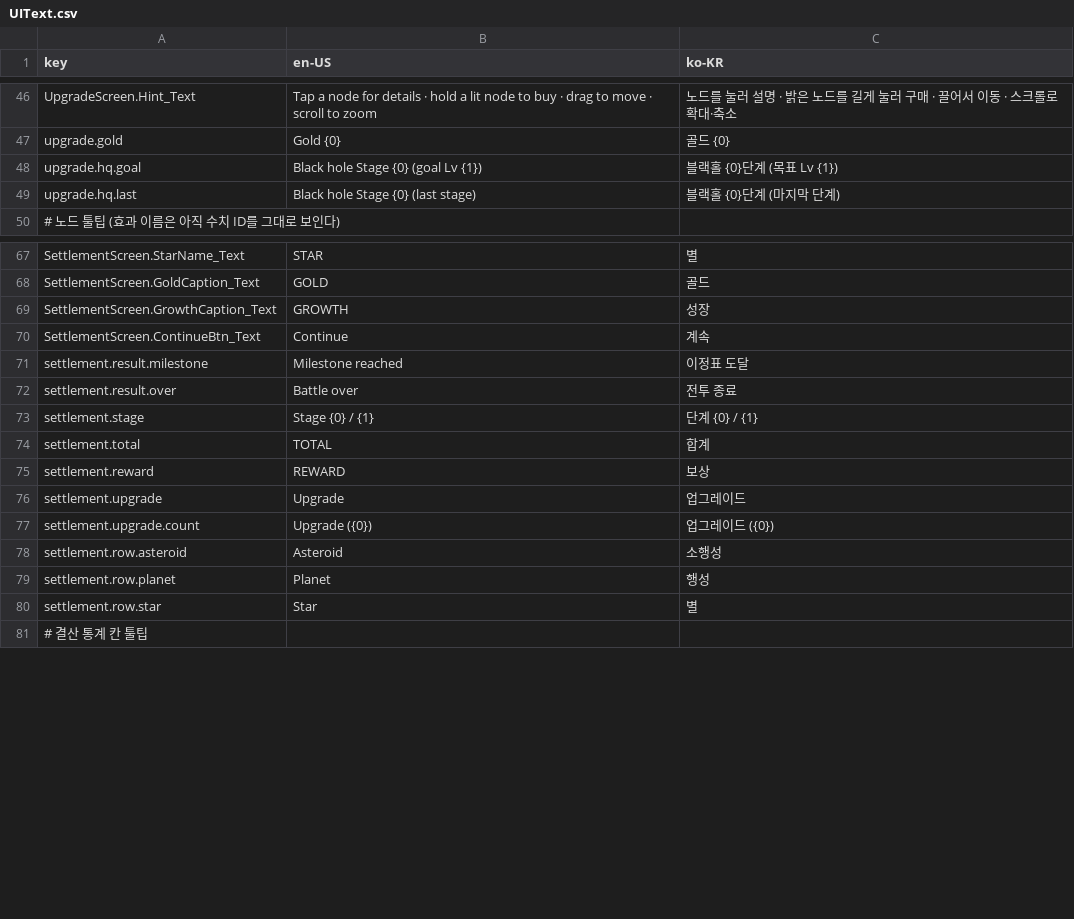
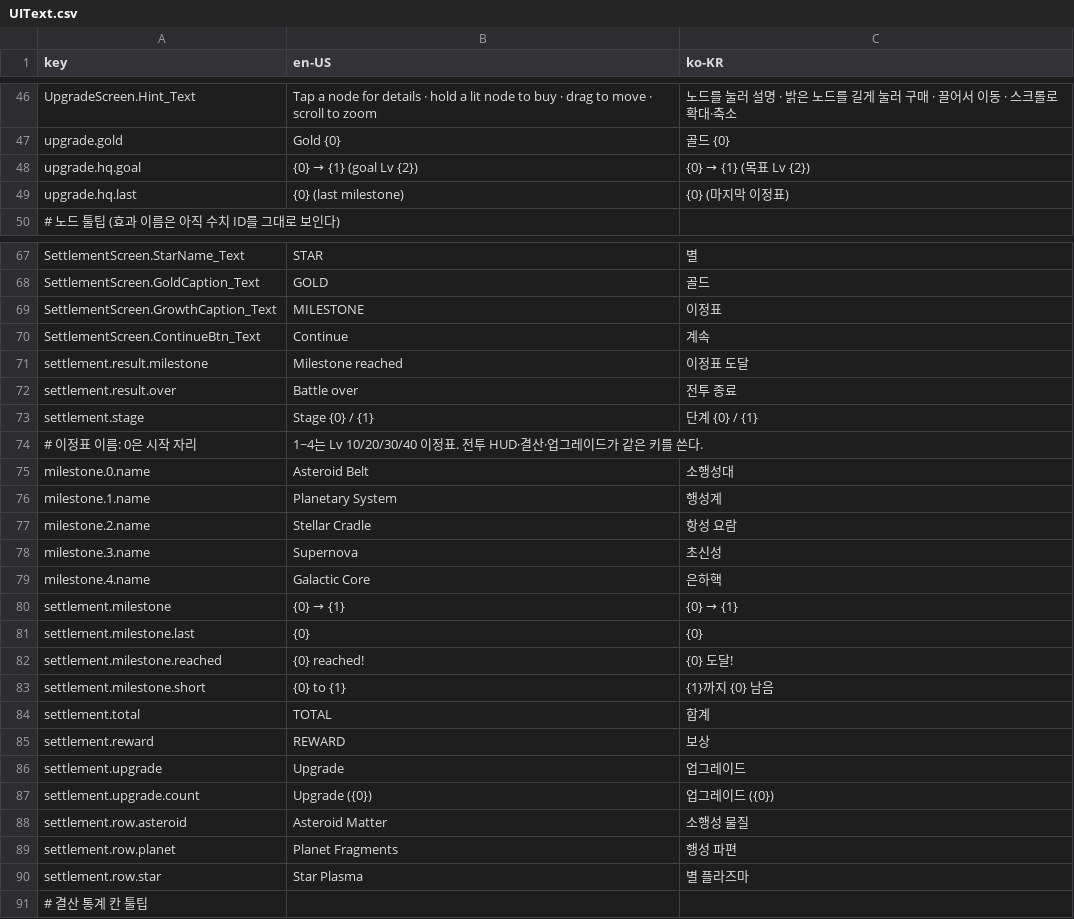
Before and after one commit to 123456789qwaszx/Feed-A-Blackhole-Client, a CSV file: Assets/Data/Localization/UIText.csv, drawn as a sheet; only a part is shown, gaps mark what is left out.

```diff
--- a/Assets/Data/Localization/UIText.csv
+++ b/Assets/Data/Localization/UIText.csv
@@ -49,4 +49,4 @@ UpgradeScreen.Hint_Text,Tap a node for details  ·  hold a lit node to buy  ·
 upgrade.gold,Gold {0},골드 {0}
-upgrade.hq.goal,Black hole  Stage {0}  (goal Lv {1}),블랙홀  {0}단계  (목표 Lv {1})
-upgrade.hq.last,Black hole  Stage {0}  (last stage),블랙홀  {0}단계  (마지막 단계)
+upgrade.hq.goal,{0}  →  {1}  (goal Lv {2}),{0}  →  {1}  (목표 Lv {2})
+upgrade.hq.last,{0}  (last milestone),{0}  (마지막 이정표)
 # 노드 툴팁 (효과 이름은 아직 수치 ID를 그대로 보인다)
@@ -70,3 +70,3 @@ SettlementScreen.StarName_Text,STAR,별
 SettlementScreen.GoldCaption_Text,GOLD,골드
-SettlementScreen.GrowthCaption_Text,GROWTH,성장
+SettlementScreen.GrowthCaption_Text,MILESTONE,이정표
 SettlementScreen.ContinueBtn_Text,Continue,계속
@@ -75,2 +75,12 @@ settlement.result.over,Battle over,전투 종료
 settlement.stage,Stage {0} / {1},단계 {0} / {1}
+# 이정표 이름: 0은 시작 자리, 1~4는 Lv 10/20/30/40 이정표. 전투 HUD·결산·업그레이드가 같은 키를 쓴다.
+milestone.0.name,Asteroid Belt,소행성대
+milestone.1.name,Planetary System,행성계
+milestone.2.name,Stellar Cradle,항성 요람
+milestone.3.name,Supernova,초신성
+milestone.4.name,Galactic Core,은하핵
+settlement.milestone,{0}  →  {1},{0}  →  {1}
+settlement.milestone.last,{0},{0}
+settlement.milestone.reached,{0} reached!,{0} 도달!
+settlement.milestone.short,{0} to {1},{1}까지 {0} 남음
 settlement.total,TOTAL,합계
@@ -79,5 +89,5 @@ settlement.upgrade,Upgrade,업그레이드
 settlement.upgrade.count,Upgrade ({0}),업그레이드 ({0})
-settlement.row.asteroid,Asteroid,소행성
-settlement.row.planet,Planet,행성
-settlement.row.star,Star,별
+settlement.row.asteroid,Asteroid Matter,소행성 물질
+settlement.row.planet,Planet Fragments,행성 파편
+settlement.row.star,Star Plasma,별 플라즈마
 # 결산 통계 칸 툴팁
```
Also changed, not shown: 3 other files.
